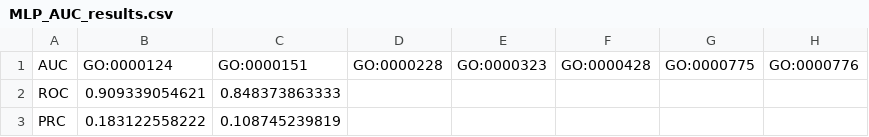
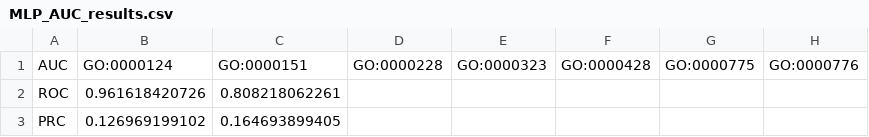
Before and after one commit to AikawaKai/BioinformaticsProject, a CSV file: results/MLP_AUC_results.csv, drawn as a sheet; only a part is shown; the diff names each change by its address in the sheet, - before the commit and + after, or states it on an @@ line.

```diff
--- a/results/MLP_AUC_results.csv
+++ b/results/MLP_AUC_results.csv
-B2: 0.909339054621
+B2: 0.961618420726
-C2: 0.848373863333
+C2: 0.808218062261
-B3: 0.183122558222
+B3: 0.126969199102
-C3: 0.108745239819
+C3: 0.164693899405
```
Also changed, not shown: 4 other files.
